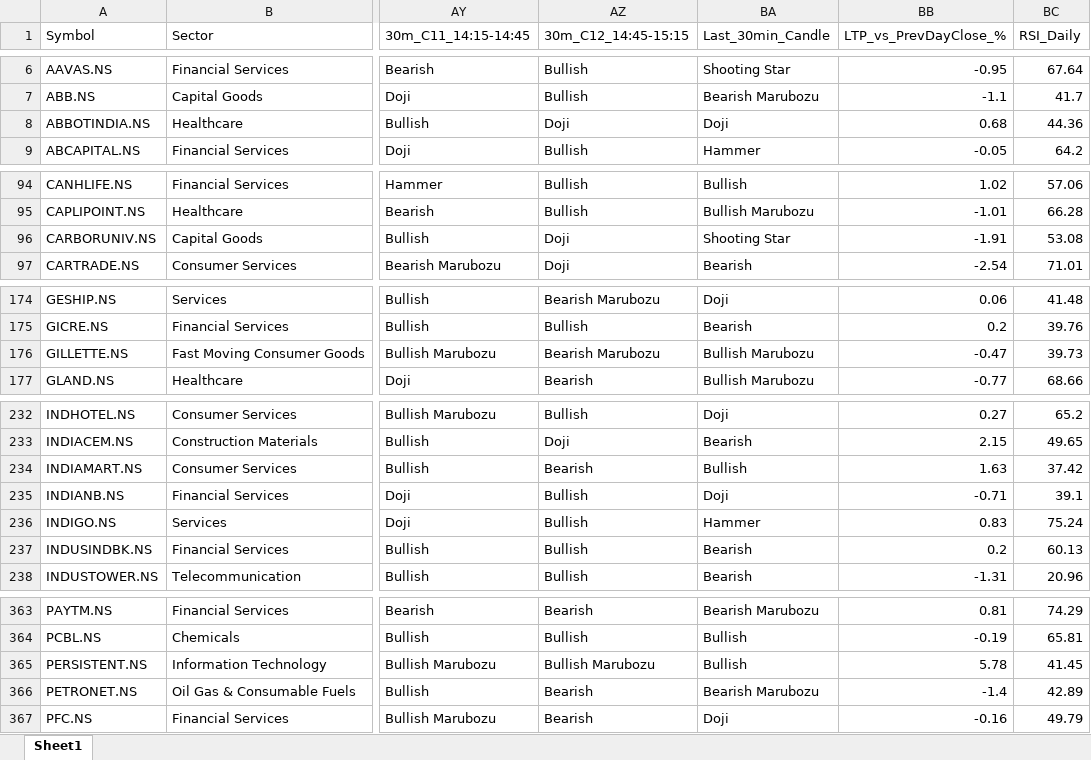
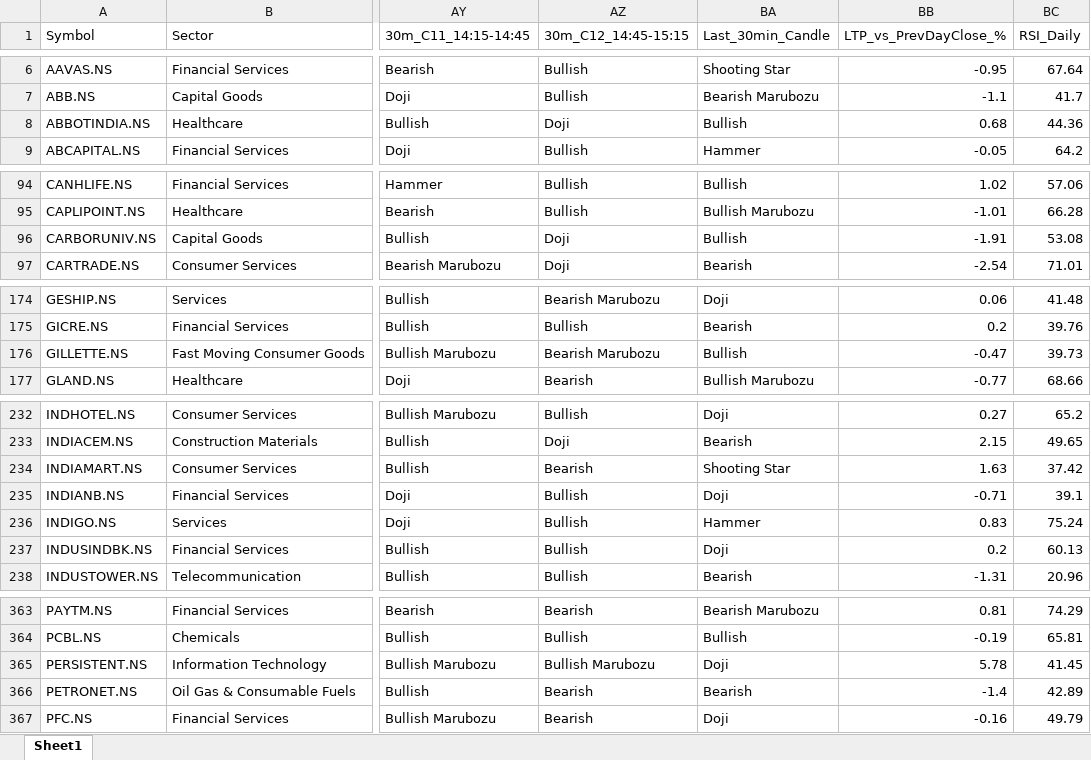
Before and after one commit to varshu22/nifty500-scanner, an Excel workbook: data/nifty500_latest.xlsx, sheet Sheet1, drawn as a sheet; only a part is shown, gaps mark what is left out; values as stored, in another font and other column widths than the file's, no borders; the diff covers the shown part only; the diff names each change by its address in the sheet, - before the commit and + after, or states it on an @@ line.

```diff
--- a/data/nifty500_latest.xlsx (sheet Sheet1)
+++ b/data/nifty500_latest.xlsx (sheet Sheet1)
-BA8 (Last_30min_Candle): Doji
+BA8 (Last_30min_Candle): Bullish
-BA96 (Last_30min_Candle): Shooting Star
+BA96 (Last_30min_Candle): Bullish
-BA176 (Last_30min_Candle): Bullish Marubozu
+BA176 (Last_30min_Candle): Bullish
-BA234 (Last_30min_Candle): Bullish
+BA234 (Last_30min_Candle): Shooting Star
-BA237 (Last_30min_Candle): Bearish
+BA237 (Last_30min_Candle): Doji
-BA365 (Last_30min_Candle): Bullish
+BA365 (Last_30min_Candle): Doji
-BA366 (Last_30min_Candle): Bearish Marubozu
+BA366 (Last_30min_Candle): Bearish
```
Also changed, not shown: 8 edited cells elsewhere in this sheet, 1 other file.
